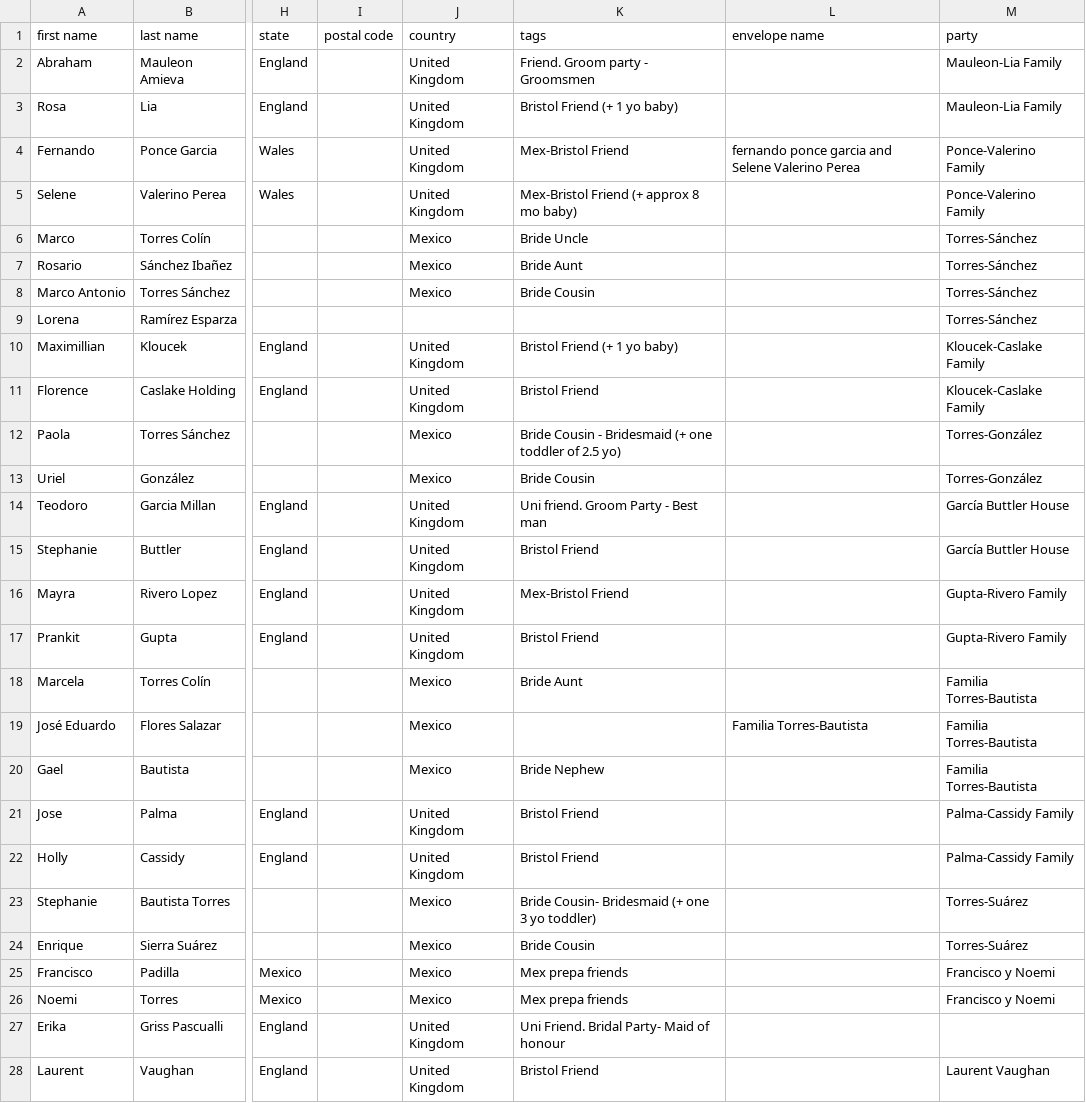
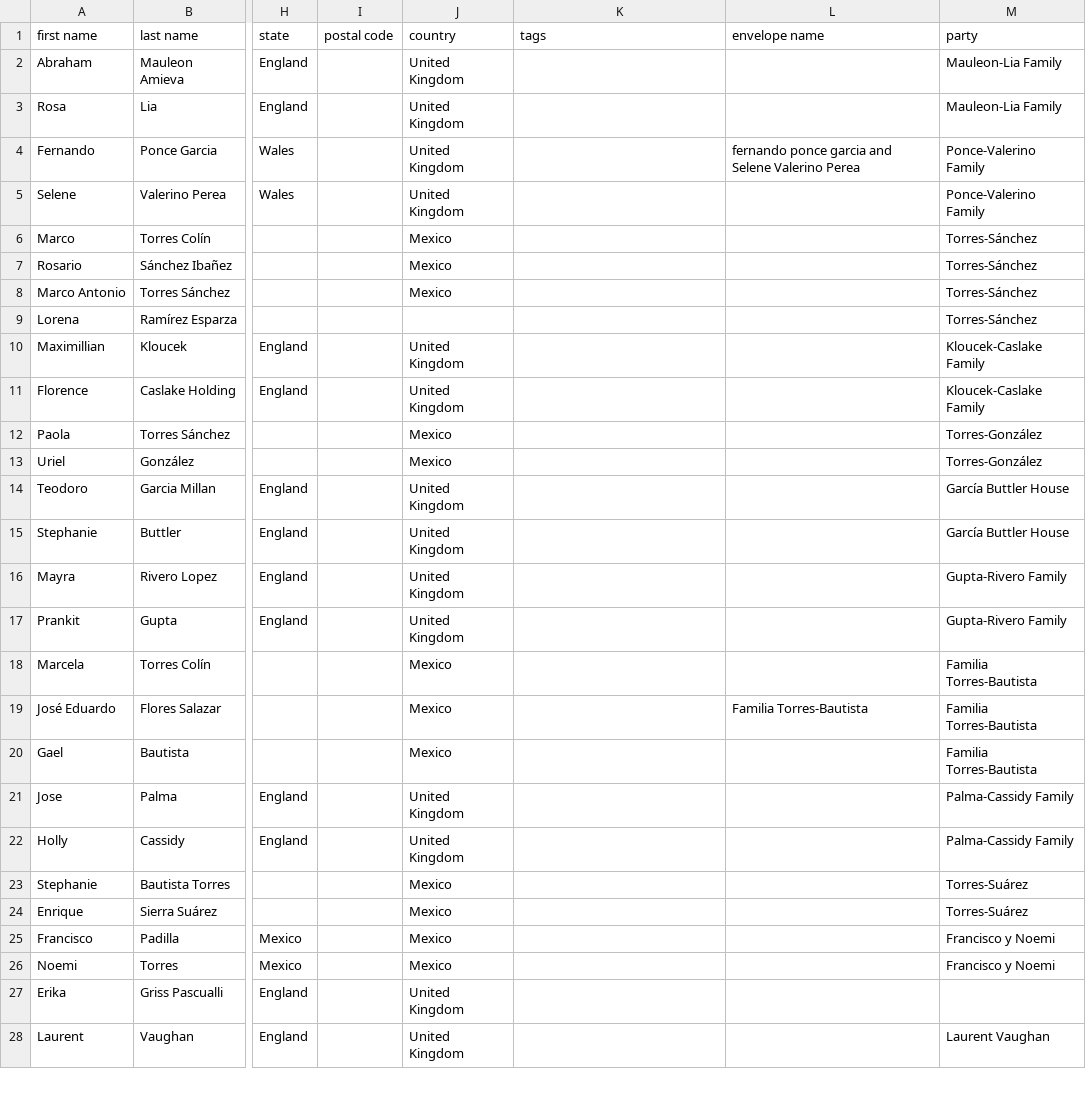
Before and after one commit to Mvilleda/boda-mv26, a CSV file: withjoy-rsvp.csv, drawn as a sheet; only a part is shown, gaps mark what is left out; the diff covers the shown part only; the diff names each change by its address in the sheet, - before the commit and + after, or states it on an @@ line.

```diff
--- a/withjoy-rsvp.csv
+++ b/withjoy-rsvp.csv
-K2 (tags): Friend. Groom party - Groomsmen
+K2 (tags): (empty)
-K3 (tags): Bristol Friend (+ 1 yo baby)
+K3 (tags): (empty)
-K4 (tags): Mex-Bristol Friend
+K4 (tags): (empty)
-K5 (tags): Mex-Bristol Friend (+ approx 8 mo baby)
+K5 (tags): (empty)
-K6 (tags): Bride Uncle
+K6 (tags): (empty)
-K7 (tags): Bride Aunt
+K7 (tags): (empty)
-K8 (tags): Bride Cousin
+K8 (tags): (empty)
-K10 (tags): Bristol Friend (+ 1 yo baby)
+K10 (tags): (empty)
-K11 (tags): Bristol Friend
+K11 (tags): (empty)
-K12 (tags): Bride Cousin - Bridesmaid (+ one toddler of 2.5 yo)
+K12 (tags): (empty)
-K13 (tags): Bride Cousin
+K13 (tags): (empty)
-K14 (tags): Uni friend. Groom Party - Best man
+K14 (tags): (empty)
-K15 (tags): Bristol Friend
+K15 (tags): (empty)
-K16 (tags): Mex-Bristol Friend
+K16 (tags): (empty)
-K17 (tags): Bristol Friend
+K17 (tags): (empty)
-K18 (tags): Bride Aunt
+K18 (tags): (empty)
-K20 (tags): Bride Nephew
+K20 (tags): (empty)
-K21:K22 (tags): Bristol Friend
+K21:K22 (tags): (empty)
-K23 (tags): Bride Cousin- Bridesmaid (+ one 3 yo toddler)
+K23 (tags): (empty)
-K24 (tags): Bride Cousin
+K24 (tags): (empty)
-K25:K26 (tags): Mex prepa friends
+K25:K26 (tags): (empty)
-K27 (tags): Uni Friend. Bridal Party- Maid of honour
+K27 (tags): (empty)
-K28 (tags): Bristol Friend
+K28 (tags): (empty)
```
Also changed, not shown: 101 edited cells elsewhere in this file, 1 other file.
